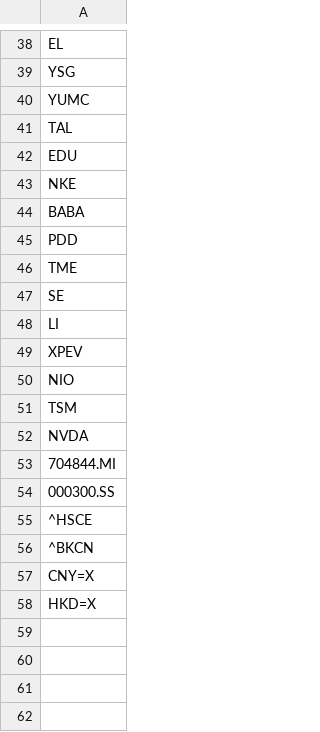
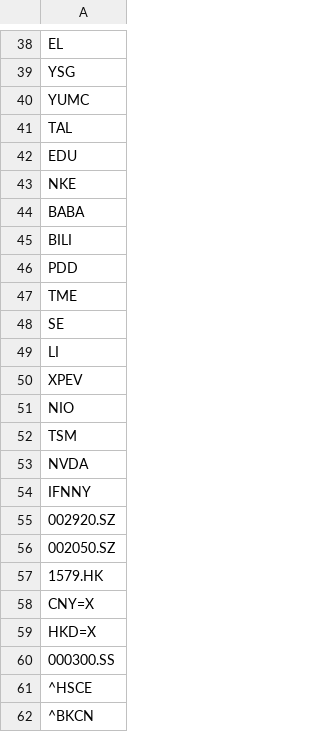
Before and after one commit to limhongwei/stocks, a CSV file: Stocks.csv, drawn as a sheet; only a part is shown, gaps mark what is left out.

Commit message:
Update Stocks.csv

```diff
--- a/Stocks.csv
+++ b/Stocks.csv
@@ -44,2 +44,3 @@ NKE
 BABA
+BILI
 PDD
@@ -52,3 +53,8 @@ TSM
 NVDA
-704844.MI
+IFNNY
+002920.SZ
+002050.SZ
+1579.HK
+CNY=X
+HKD=X
 000300.SS
@@ -56,3 +62 @@ NVDA
 ^BKCN
-CNY=X
-HKD=X
```
